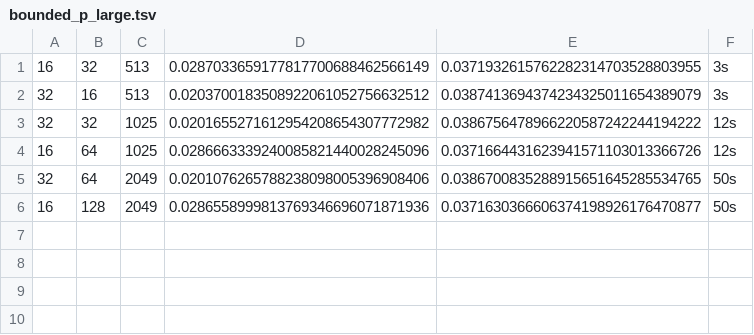
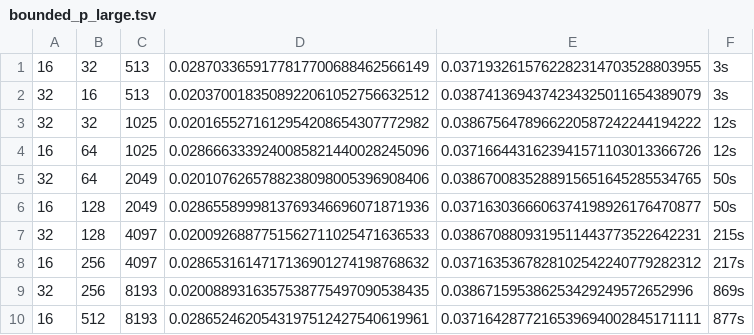
Before and after one commit to larsbx/mandelbrot-bulbs-and-ford-circles-research, a TSV file: data/bounded_p_large.tsv, drawn as a sheet.

```diff
--- a/data/bounded_p_large.tsv
+++ b/data/bounded_p_large.tsv
@@ -6 +6,5 @@
 16	128	2049	0.0286558999813769346696071871936	0.0371630366606374198926176470877	50s
+32	128	4097	0.0200926887751562711025471636533	0.0386708809319511443773522642231	215s
+16	256	4097	0.0286531614717136901274198768632	0.0371635367828102542240779282312	217s
+32	256	8193	0.0200889316357538775497090538435	0.038671595386253429249572652996	869s
+16	512	8193	0.0286524620543197512427540619961	0.0371642877216539694002845171111	877s
```
Also changed, not shown: 5 other files.
